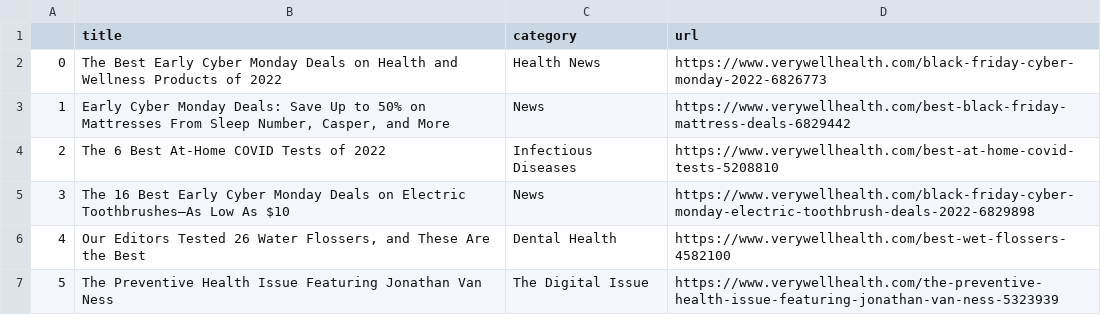
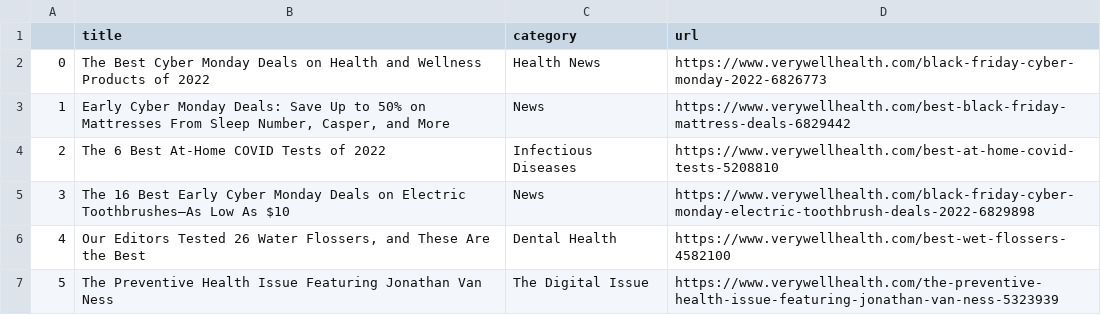
Before and after one commit to hannahkaplan/Very-Well-Health, a CSV file: verywellhealth.csv, drawn as a sheet.

```diff
--- a/verywellhealth.csv
+++ b/verywellhealth.csv
@@ -1,3 +1,3 @@
 ,title,category,url
-0,The Best Early Cyber Monday Deals on Health and Wellness Products of 2022,Health News,https://www.verywellhealth.com/black-friday-cyber-monday-2022-6826773
+0,The Best Cyber Monday Deals on Health and Wellness Products of 2022,Health News,https://www.verywellhealth.com/black-friday-cyber-monday-2022-6826773
 1,"Early Cyber Monday Deals: Save Up to 50% on Mattresses From Sleep Number, Casper, and More",News,https://www.verywellhealth.com/best-black-friday-mattress-deals-6829442
```
